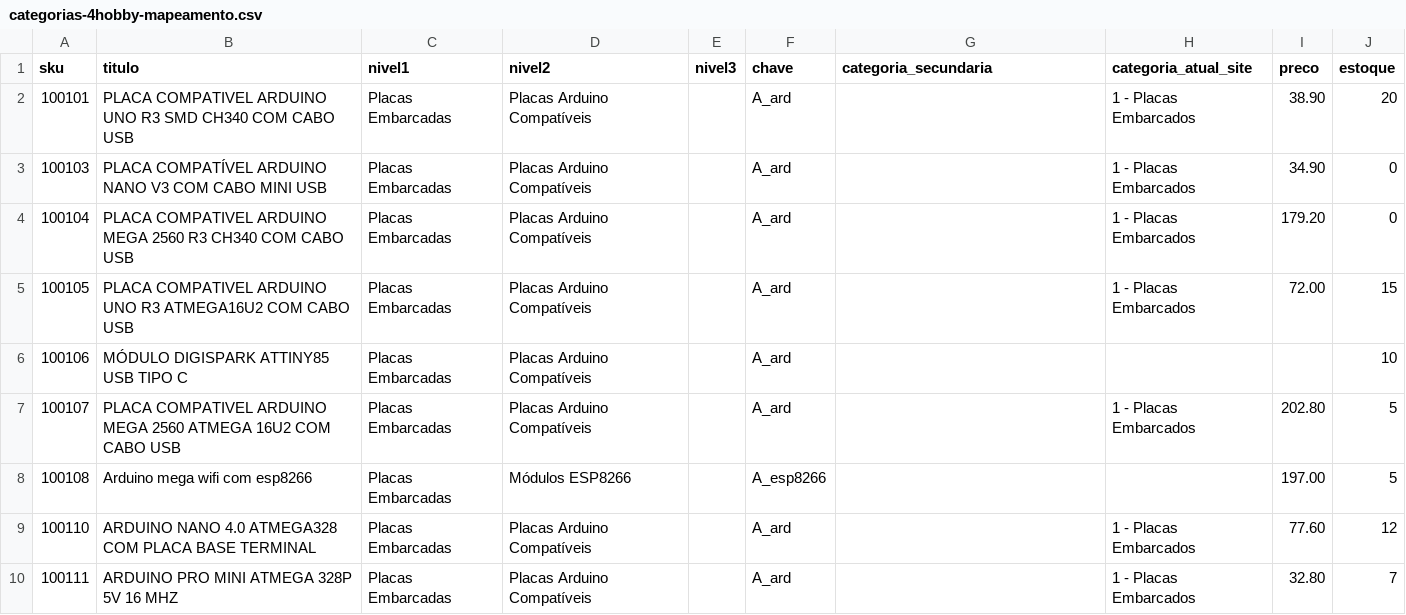
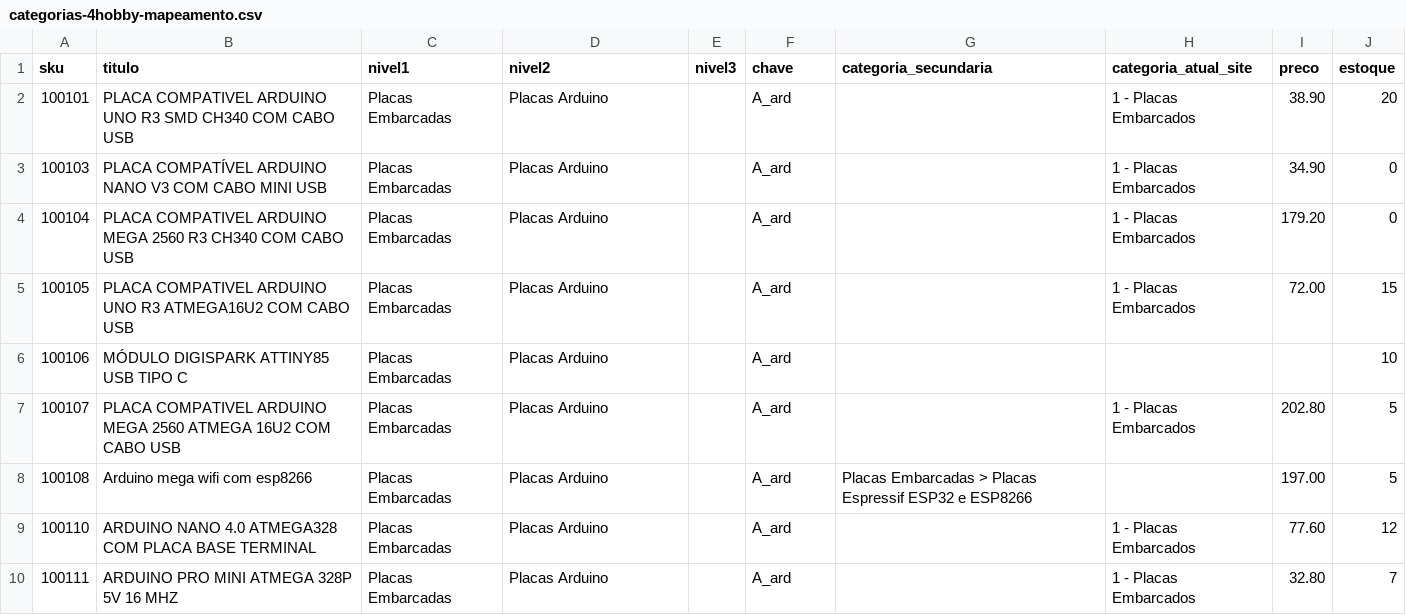
Before and after one commit to MaicolDeSouza/projeto-sistema-rise, a CSV file: docs/categorias-4hobby-mapeamento.csv, drawn as a sheet; only a part is shown; the diff covers the shown part only.

```diff
--- a/docs/categorias-4hobby-mapeamento.csv
+++ b/docs/categorias-4hobby-mapeamento.csv
@@ -1,10 +1,10 @@
 sku;titulo;nivel1;nivel2;nivel3;chave;categoria_secundaria;categoria_atual_site;preco;estoque
-100101;"PLACA COMPATIVEL ARDUINO UNO R3 SMD CH340 COM CABO USB";Placas Embarcadas;Placas Arduino Compatíveis;;A_ard;"";"1 - Placas Embarcados";38.90;20
-100103;"PLACA COMPATÍVEL ARDUINO NANO V3 COM CABO MINI USB";Placas Embarcadas;Placas Arduino Compatíveis;;A_ard;"";"1 - Placas Embarcados";34.90;0
-100104;"PLACA COMPATIVEL ARDUINO MEGA 2560 R3 CH340 COM CABO USB";Placas Embarcadas;Placas Arduino Compatíveis;;A_ard;"";"1 - Placas Embarcados";179.20;0
-100105;"PLACA COMPATIVEL ARDUINO UNO R3 ATMEGA16U2 COM CABO USB";Placas Embarcadas;Placas Arduino Compatíveis;;A_ard;"";"1 - Placas Embarcados";72.00;15
-100106;"MÓDULO DIGISPARK ATTINY85 USB TIPO C";Placas Embarcadas;Placas Arduino Compatíveis;;A_ard;"";"";;10
-100107;"PLACA COMPATIVEL ARDUINO MEGA 2560 ATMEGA 16U2 COM CABO USB";Placas Embarcadas;Placas Arduino Compatíveis;;A_ard;"";"1 - Placas Embarcados";202.80;5
-100108;"Arduino mega wifi com esp8266";Placas Embarcadas;Módulos ESP8266;;A_esp8266;"";"";197.00;5
-100110;"ARDUINO NANO 4.0 ATMEGA328 COM PLACA BASE TERMINAL";Placas Embarcadas;Placas Arduino Compatíveis;;A_ard;"";"1 - Placas Embarcados";77.60;12
-100111;"ARDUINO PRO MINI ATMEGA 328P 5V 16 MHZ";Placas Embarcadas;Placas Arduino Compatíveis;;A_ard;"";"1 - Placas Embarcados";32.80;7
+100101;"PLACA COMPATIVEL ARDUINO UNO R3 SMD CH340 COM CABO USB";Placas Embarcadas;Placas Arduino;;A_ard;"";"1 - Placas Embarcados";38.90;20
+100103;"PLACA COMPATÍVEL ARDUINO NANO V3 COM CABO MINI USB";Placas Embarcadas;Placas Arduino;;A_ard;"";"1 - Placas Embarcados";34.90;0
+100104;"PLACA COMPATIVEL ARDUINO MEGA 2560 R3 CH340 COM CABO USB";Placas Embarcadas;Placas Arduino;;A_ard;"";"1 - Placas Embarcados";179.20;0
+100105;"PLACA COMPATIVEL ARDUINO UNO R3 ATMEGA16U2 COM CABO USB";Placas Embarcadas;Placas Arduino;;A_ard;"";"1 - Placas Embarcados";72.00;15
+100106;"MÓDULO DIGISPARK ATTINY85 USB TIPO C";Placas Embarcadas;Placas Arduino;;A_ard;"";"";;10
+100107;"PLACA COMPATIVEL ARDUINO MEGA 2560 ATMEGA 16U2 COM CABO USB";Placas Embarcadas;Placas Arduino;;A_ard;"";"1 - Placas Embarcados";202.80;5
+100108;"Arduino mega wifi com esp8266";Placas Embarcadas;Placas Arduino;;A_ard;"Placas Embarcadas > Placas Espressif ESP32 e ESP8266";"";197.00;5
+100110;"ARDUINO NANO 4.0 ATMEGA328 COM PLACA BASE TERMINAL";Placas Embarcadas;Placas Arduino;;A_ard;"";"1 - Placas Embarcados";77.60;12
+100111;"ARDUINO PRO MINI ATMEGA 328P 5V 16 MHZ";Placas Embarcadas;Placas Arduino;;A_ard;"";"1 - Placas Embarcados";32.80;7
```
Also changed, not shown: 122 edited cells elsewhere in this file, 2 other files.
